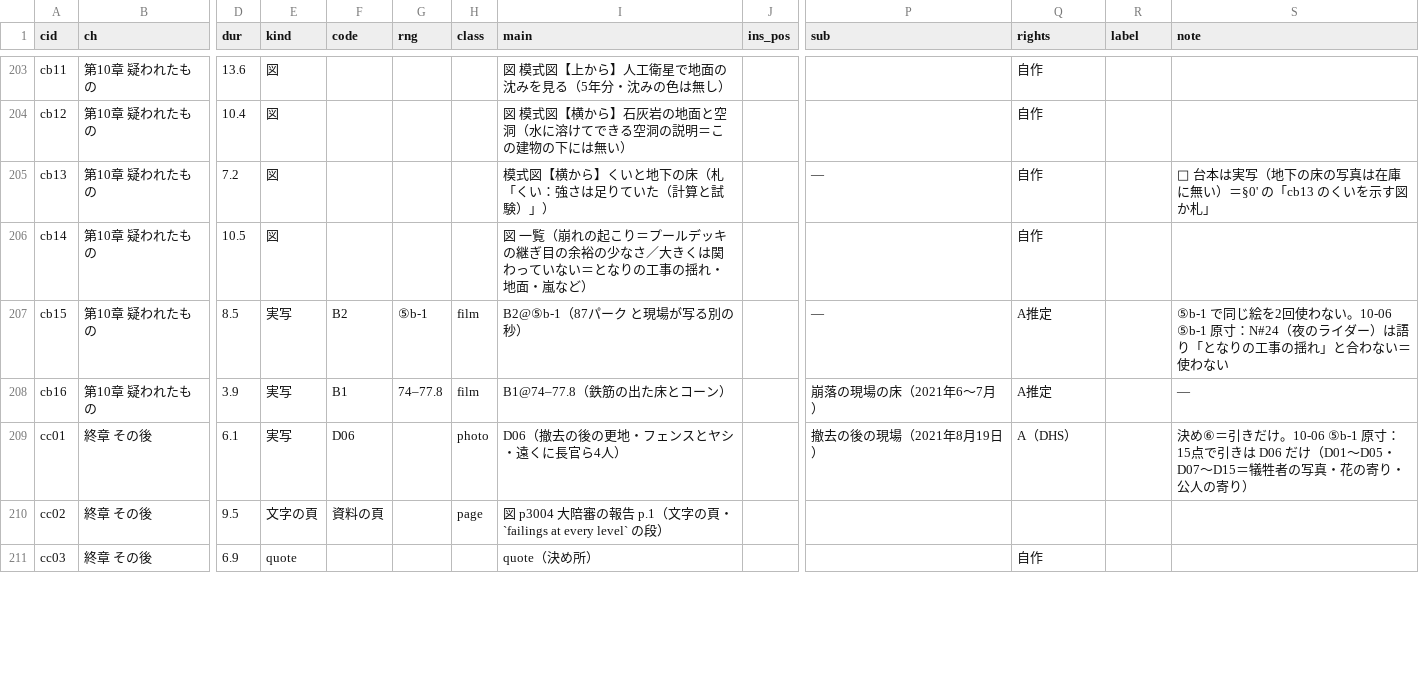
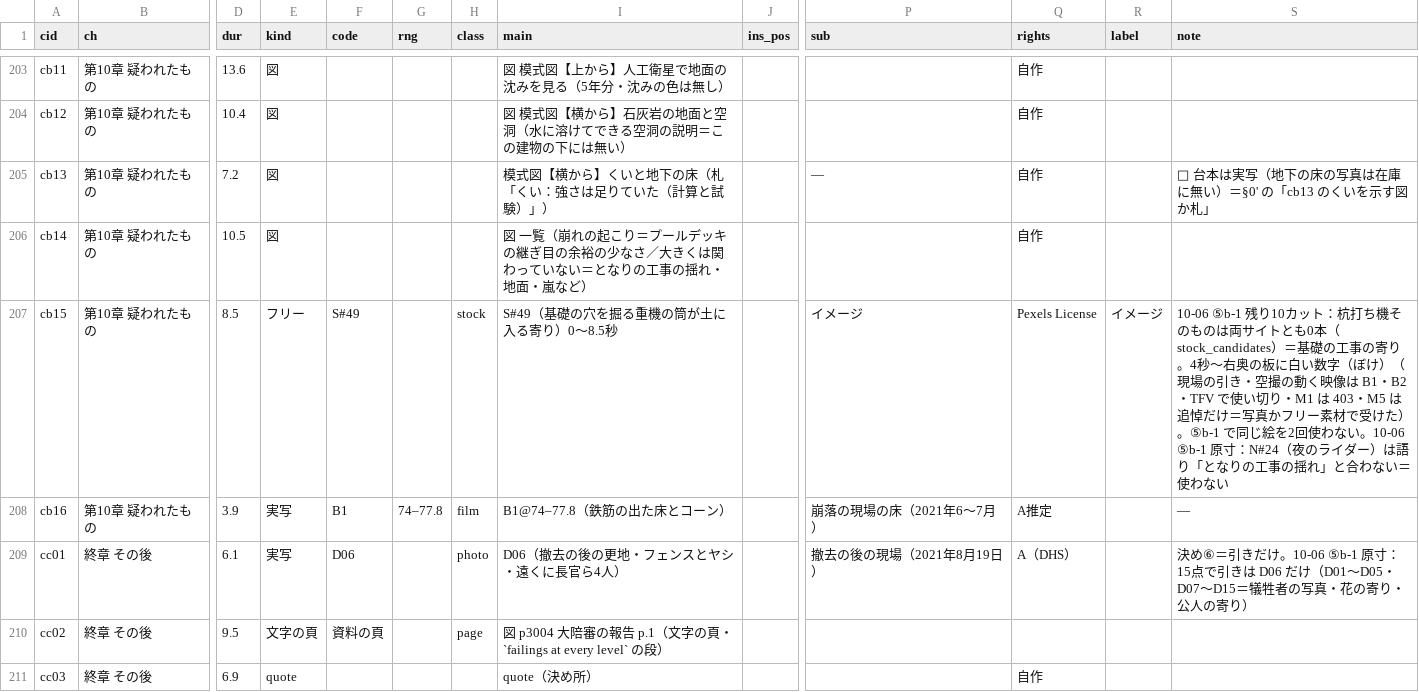
Before and after one commit to torotorotolo/zukai-engine, a TSV file: ref/ep19/eizou_build/list19.tsv, drawn as a sheet; only a part is shown, gaps mark what is left out; the diff covers the shown part only; the diff names each change by its address in the sheet, - before the commit and + after, or states it on an @@ line.

```diff
--- a/ref/ep19/eizou_build/list19.tsv
+++ b/ref/ep19/eizou_build/list19.tsv
-E207 (kind): 実写
+E207 (kind): フリー
-F207 (code): B2
+F207 (code): S#49
-G207 (rng): ⑤b-1
+G207 (rng): (empty)
-H207 (class): film
+H207 (class): stock
-I207 (main): B2@⑤b-1（87パーク と現場が写る別の秒）
+I207 (main): S#49（基礎の穴を掘る重機の筒が土に入る寄り）0〜8.5秒
-P207 (sub): —
+P207 (sub): イメージ
-Q207 (rights): A推定
+Q207 (rights): Pexels License
-R207 (label): (empty)
+R207 (label): イメージ
-S207 (note): ⑤b-1 で同じ…
+S207 (note): 10-06 ⑤b-1 残り10カット：杭打ち機そのものは両サイトとも0本（stock_candidates）＝基礎の工事の寄り。4秒〜右奥の板に白い数字（ぼけ）（現場の引き・空撮の動く映像は B1・B2・TFV で使い切り・M1 は 403・M5 は追悼だけ＝写真かフリー素材で受けた）。⑤b-1 で同じ…
```
Also changed, not shown: 73 edited cells elsewhere in this file, ref/ep19/eizou_build/assign19.tsv, ref/ep19/eizou_build/fetch19.tsv, 8 other files.
